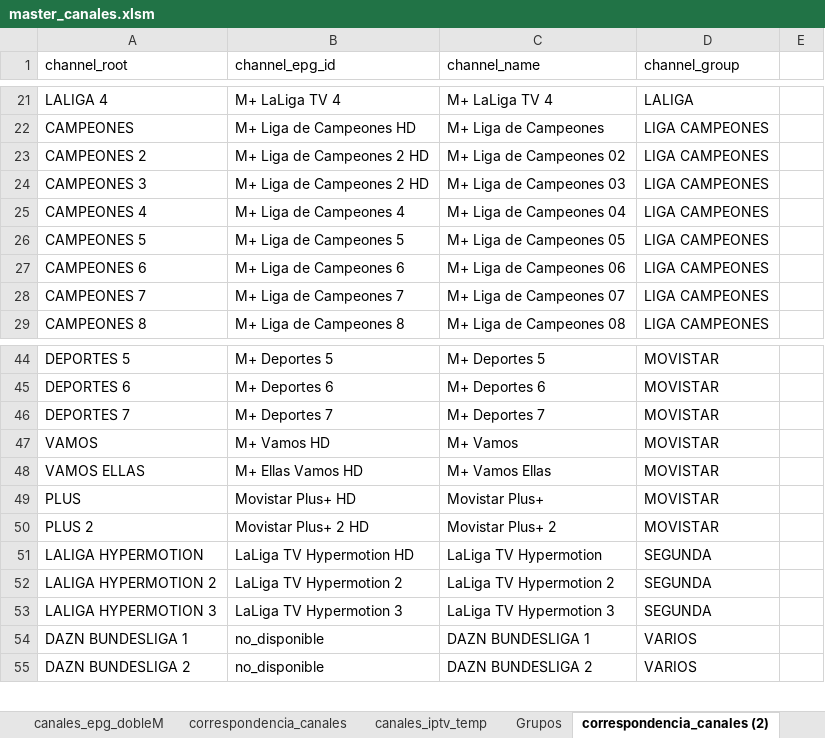
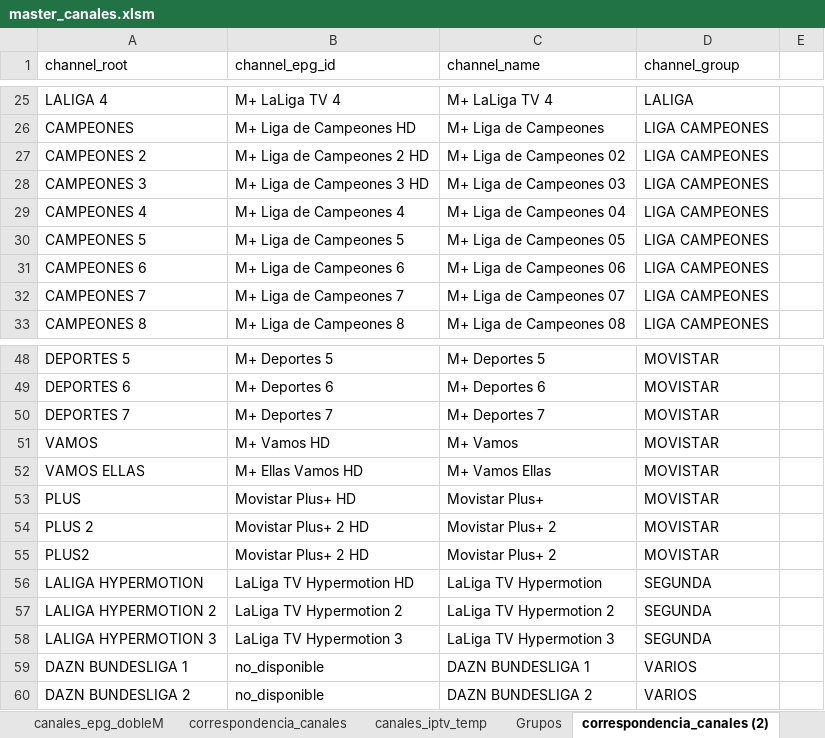
Before and after one commit to ezdakit/zukzeuk_listas, an Excel workbook: auxiliar/master_canales.xlsm, sheet correspondencia_canales (2), drawn as a sheet; only a part is shown, gaps mark what is left out; values as stored, in another font and other column widths than the file's, no borders; charts and pictures and table styles not drawn; addresses are those after the commit; the diff covers the shown part only; the diff names each change by its address in the sheet, - before the commit and + after, or states it on an @@ line.

```diff
--- a/auxiliar/master_canales.xlsm (sheet correspondencia_canales (2))
+++ b/auxiliar/master_canales.xlsm (sheet correspondencia_canales (2))
-B28 (channel_epg_id): M+ Liga de Campeones 2 HD
+B28 (channel_epg_id): M+ Liga de Campeones 3 HD
+row 55: PLUS2 | Movistar Plus+ 2 HD | Movistar Plus+ 2 | MOVISTAR
```
Also changed, not shown: 7 added rows and 2 edited cells elsewhere in this sheet, sheet EPG dobleM, sheet canales_iptv_temp, hidden cells, charts or pictures, 1 other file.
